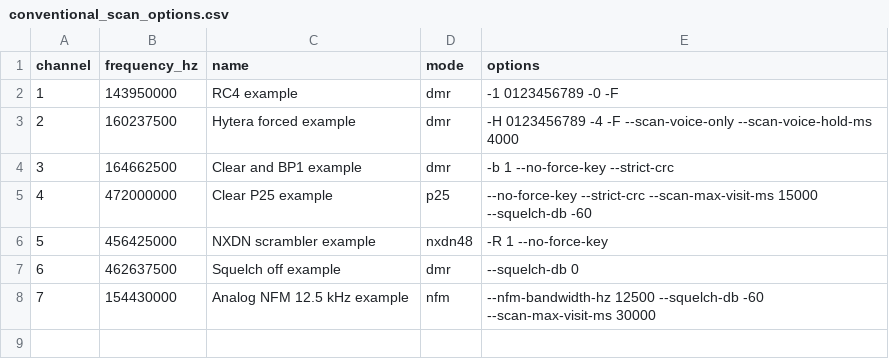
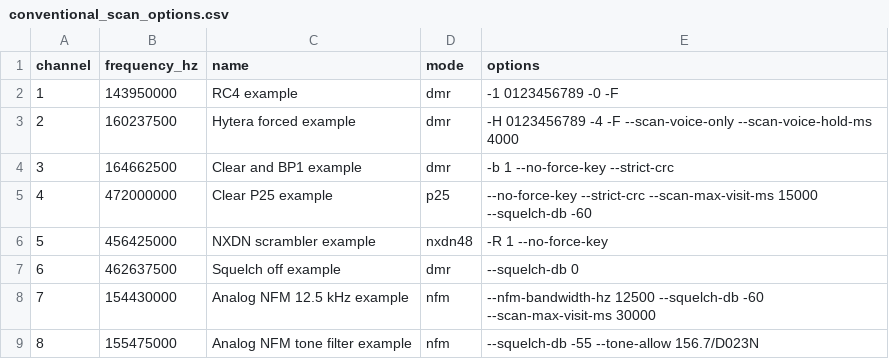
Before and after one commit to arancormonk/dsd-neo, a CSV file: examples/conventional_scan_options.csv, drawn as a sheet; the diff names each change by its address in the sheet, - before the commit and + after, or states it on an @@ line.

Commit message:
feat(scan): configure the tone filter and move scans on from rejected traffic
Give the receive policy its configuration and scan coupling:

- CLI: --tone-allow <list>, --tone-block <list> and --no-tone-filter,
  one of them per command line, in both long-option spellings; a
  refused list is named by entry number. Startup warns once when a
  policy is set where no tone detection runs (AM, a digital mode
  without a scan).
- INI: [analog] tone_filter = off|allow|block and tone_list, loaded,
  validated (--validate-config errors for a refused list and for a
  list policy without one; the loader then keeps the filter off),
  saved from the configured view, and in the template.
- Rows: DSD_SCAN_OPT_TONE (1U << 23) carries the three spellings as
  one option on nfm rows and nfm-conventional targets only; the value
  lands in the leading row block of dsd_scan_settings, outside the
  acquisition comparison, and departure restores the configured
  policy. A row's own policy is never saved.
- Scanning: a carrier the policy is still checking holds a row under
  the new stay reason "Tone check"; a rejected one is no activity and
  moves -Y on at its next no-carrier pass and trunk scan on at its
  next tick, under the tick guard, unless the operator holds the row.
  A fixed-frequency session only mutes.
- Examples and replays: the scoped-option examples carry a tone
  filter, and DECODE_IQ_ANALOG_POLICY_* and
  DECODE_IQ_ANALOG_REAL_CTCSS_POLICY assert muting and first-audible
  time through the analog replay host.

Refs #527

Signed-off-by: arancormonk <180709949+arancormonk@users.noreply.github.com>

```diff
--- a/examples/conventional_scan_options.csv
+++ b/examples/conventional_scan_options.csv
+row 9: 8 | 155475000 | Analog NFM tone filter example | nfm | --squelch-db -55 --tone-allow 156.7/D023N
```
Also changed, not shown: examples/trunk_scan_targets.csv, 27 other files.
